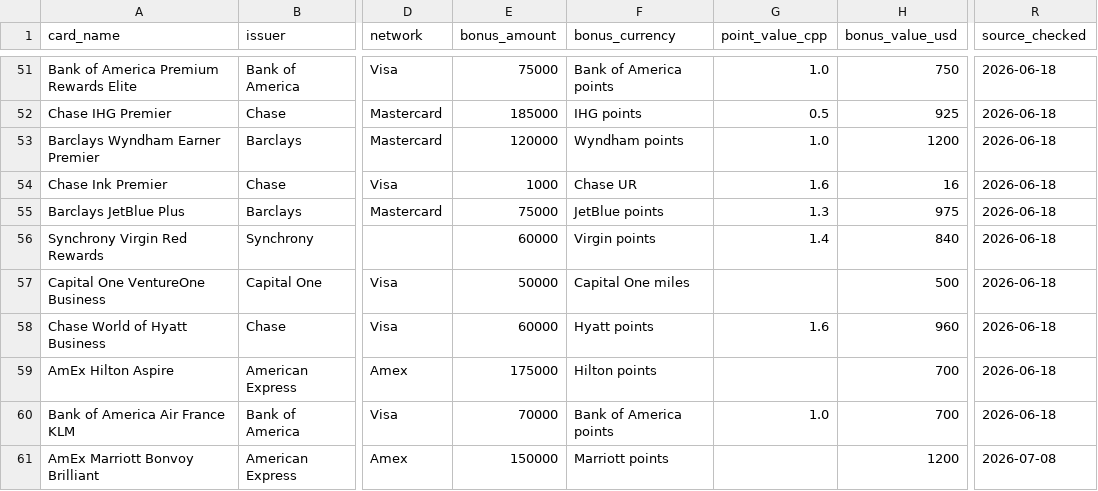
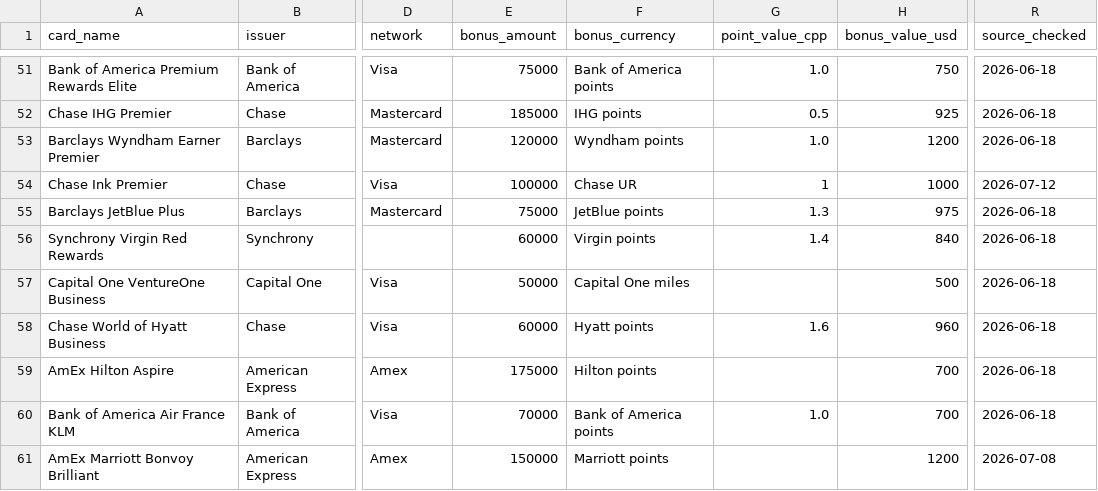
Before and after one commit to itsdrewmiller/credit-card-manager, a CSV file: data/signup_bonuses.csv, drawn as a sheet; only a part is shown, gaps mark what is left out; the diff covers the shown part only; the diff names each change by its address in the sheet, - before the commit and + after, or states it on an @@ line.

```diff
--- a/data/signup_bonuses.csv
+++ b/data/signup_bonuses.csv
-E54 (bonus_amount): 1000
+E54 (bonus_amount): 100000
-G54 (point_value_cpp): 1.6
+G54 (point_value_cpp): 1
-H54 (bonus_value_usd): 16
+H54 (bonus_value_usd): 1000
-R54 (source_checked): 2026-06-18
+R54 (source_checked): 2026-07-12
```
Also changed, not shown: 1 removed row and 49 edited cells elsewhere in this file.
